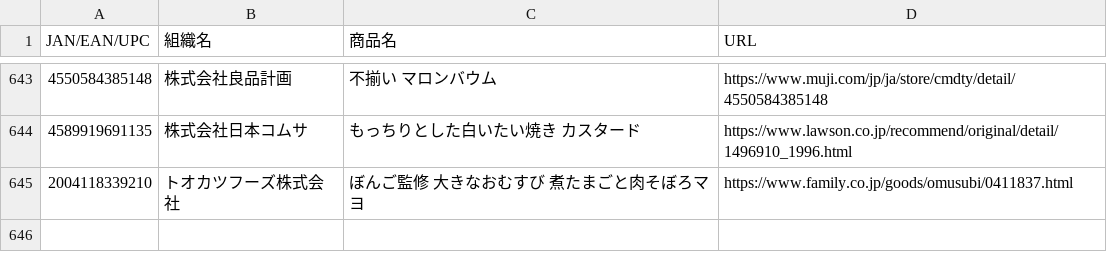
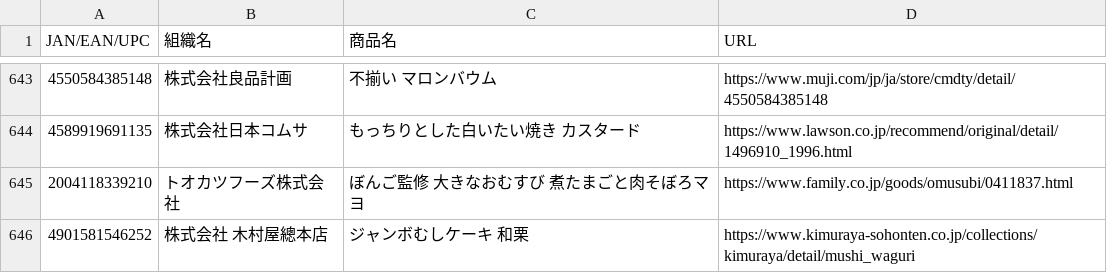
Before and after one commit to PC-CNT/mkn-09, a CSV file: 食料品.csv, drawn as a sheet; only a part is shown, gaps mark what is left out.

Commit message:
Update 食料品.csv

```diff
--- a/食料品.csv
+++ b/食料品.csv
@@ -645 +645,2 @@ JAN/EAN/UPC,組織名,商品名,URL
 2004118339210,トオカツフーズ株式会社,ぼんご監修　大きなおむすび　煮たまごと肉そぼろマヨ,https://www.family.co.jp/goods/omusubi/0411837.html
+4901581546252,株式会社 木村屋總本店,ジャンボむしケーキ 和栗,https://www.kimuraya-sohonten.co.jp/collections/kimuraya/detail/mushi_waguri
```
